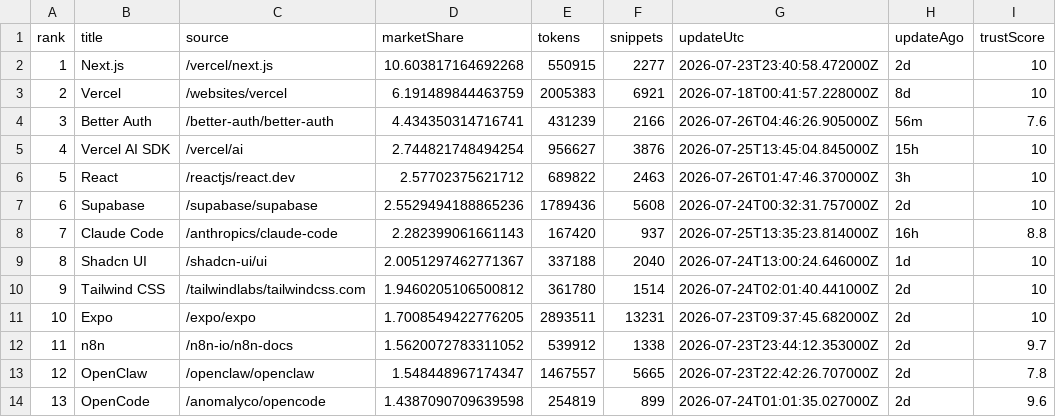
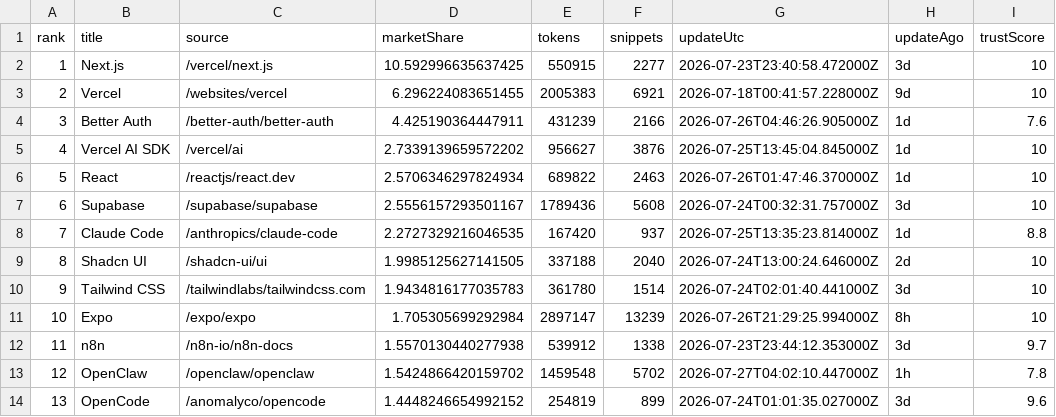
Before and after one commit to LouisLau-art/multi-agent-skills-catalog, a CSV file: docs/data/context7_docs_popular_top50.csv, drawn as a sheet; only a part is shown; the diff covers the shown part only; the diff names each change by its address in the sheet, - before the commit and + after, or states it on an @@ line.

```diff
--- a/docs/data/context7_docs_popular_top50.csv
+++ b/docs/data/context7_docs_popular_top50.csv
-D2 (marketShare): 10.603817164692268
+D2 (marketShare): 10.592996635637425
-H2 (updateAgo): 2d
+H2 (updateAgo): 3d
-D3 (marketShare): 6.191489844463759
+D3 (marketShare): 6.296224083651455
-H3 (updateAgo): 8d
+H3 (updateAgo): 9d
-D4 (marketShare): 4.434350314716741
+D4 (marketShare): 4.425190364447911
-H4 (updateAgo): 56m
+H4 (updateAgo): 1d
-D5 (marketShare): 2.744821748494254
+D5 (marketShare): 2.7339139659572202
-H5 (updateAgo): 15h
+H5 (updateAgo): 1d
-D6 (marketShare): 2.57702375621712
+D6 (marketShare): 2.5706346297824934
-H6 (updateAgo): 3h
+H6 (updateAgo): 1d
-D7 (marketShare): 2.5529494188865236
+D7 (marketShare): 2.5556157293501167
-H7 (updateAgo): 2d
+H7 (updateAgo): 3d
-D8 (marketShare): 2.282399061661143
+D8 (marketShare): 2.2727329216046535
-H8 (updateAgo): 16h
+H8 (updateAgo): 1d
-D9 (marketShare): 2.0051297462771367
+D9 (marketShare): 1.9985125627141505
-H9 (updateAgo): 1d
+H9 (updateAgo): 2d
-D10 (marketShare): 1.9460205106500812
+D10 (marketShare): 1.9434816177035783
-H10 (updateAgo): 2d
+H10 (updateAgo): 3d
-D11 (marketShare): 1.7008549422776205
+D11 (marketShare): 1.705305699292984
-E11 (tokens): 2893511
+E11 (tokens): 2897147
-F11 (snippets): 13231
+F11 (snippets): 13239
-G11 (updateUtc): 2026-07-23T09:37:45.682000Z
+G11 (updateUtc): 2026-07-26T21:29:25.994000Z
-H11 (updateAgo): 2d
+H11 (updateAgo): 8h
-D12 (marketShare): 1.5620072783311052
+D12 (marketShare): 1.5570130440277938
-H12 (updateAgo): 2d
+H12 (updateAgo): 3d
-D13 (marketShare): 1.548448967174347
+D13 (marketShare): 1.5424866420159702
-E13 (tokens): 1467557
+E13 (tokens): 1459548
-F13 (snippets): 5665
+F13 (snippets): 5702
-G13 (updateUtc): 2026-07-23T22:42:26.707000Z
+G13 (updateUtc): 2026-07-27T04:02:10.447000Z
-H13 (updateAgo): 2d
+H13 (updateAgo): 1h
-D14 (marketShare): 1.4387090709639598
+D14 (marketShare): 1.4448246654992152
-H14 (updateAgo): 2d
+H14 (updateAgo): 3d
```
Also changed, not shown: 141 edited cells elsewhere in this file, docs/data/skills_sh_all_time_top2000.csv, 5 other files.
